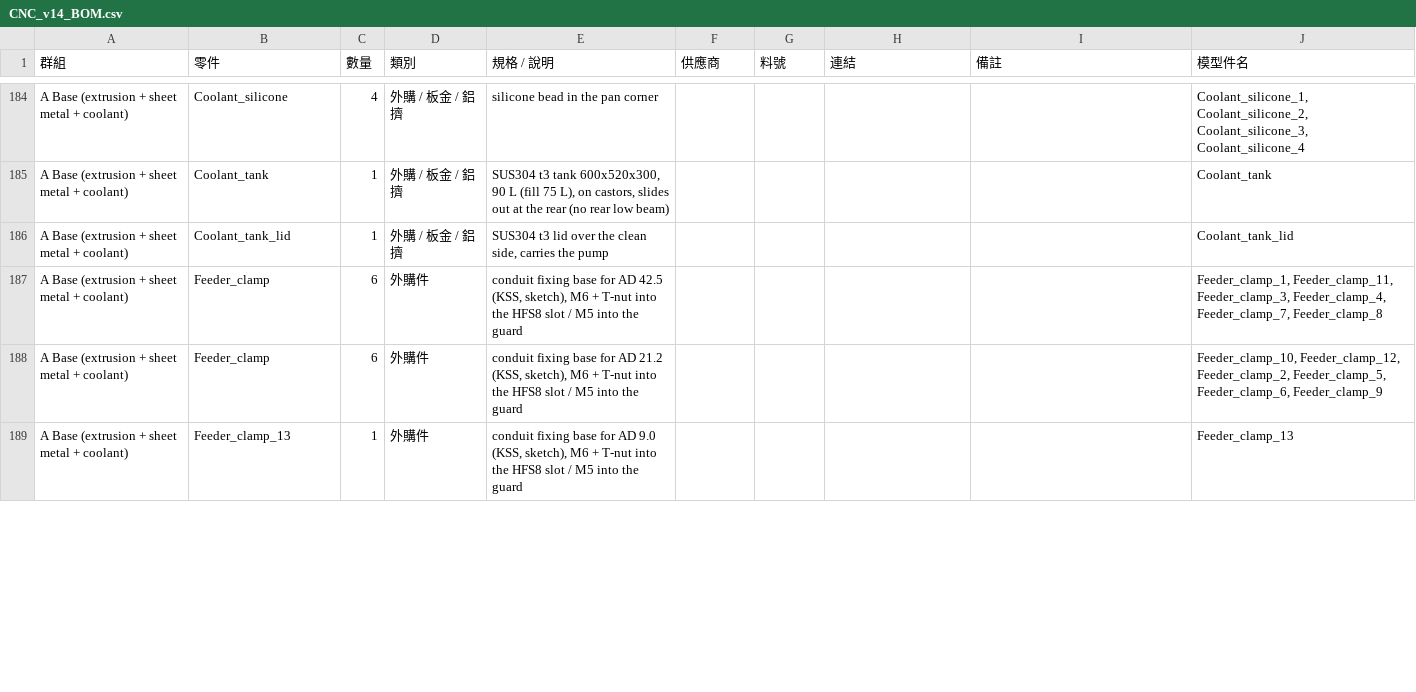
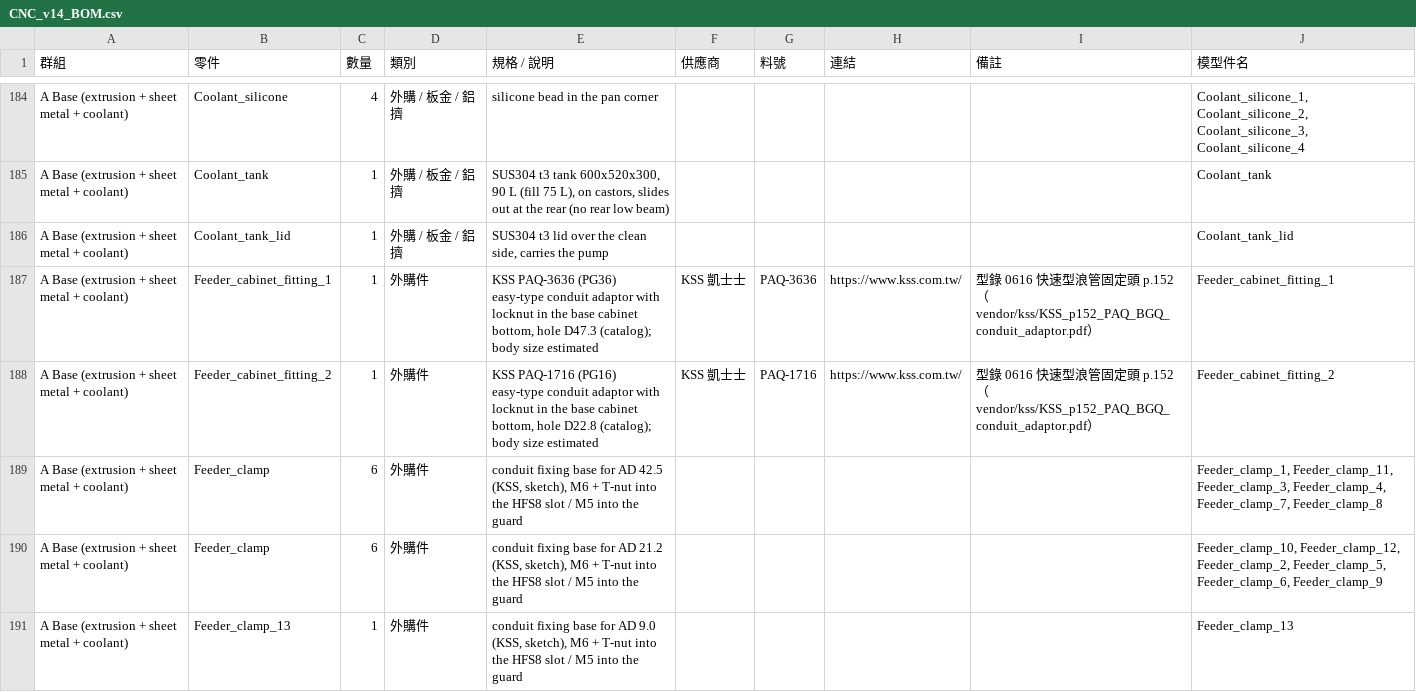
Before and after one commit to arco651749/CNC-DESIGN, a CSV file: output/v14/CNC_v14_BOM.csv, drawn as a sheet; only a part is shown, gaps mark what is left out; the diff covers the shown part only.

```diff
--- a/output/v14/CNC_v14_BOM.csv
+++ b/output/v14/CNC_v14_BOM.csv
@@ -186,2 +186,4 @@ A Base (extrusion + sheet metal + coolant),Coolant_tank,1,外購 / 板金 / 鋁
 A Base (extrusion + sheet metal + coolant),Coolant_tank_lid,1,外購 / 板金 / 鋁擠,"SUS304 t3 lid over the clean side, carries the pump",,,,,Coolant_tank_lid
+A Base (extrusion + sheet metal + coolant),Feeder_cabinet_fitting_1,1,外購件,"KSS PAQ-3636 (PG36) easy-type conduit adaptor with locknut in the base cabinet bottom, hole D47.3 (catalog); body size estimated",KSS 凱士士,PAQ-3636,https://www.kss.com.tw/,型錄 0616 快速型浪管固定頭 p.152（vendor/kss/KSS_p152_PAQ_BGQ_conduit_adaptor.pdf）,Feeder_cabinet_fitting_1
+A Base (extrusion + sheet metal + coolant),Feeder_cabinet_fitting_2,1,外購件,"KSS PAQ-1716 (PG16) easy-type conduit adaptor with locknut in the base cabinet bottom, hole D22.8 (catalog); body size estimated",KSS 凱士士,PAQ-1716,https://www.kss.com.tw/,型錄 0616 快速型浪管固定頭 p.152（vendor/kss/KSS_p152_PAQ_BGQ_conduit_adaptor.pdf）,Feeder_cabinet_fitting_2
 A Base (extrusion + sheet metal + coolant),Feeder_clamp,6,外購件,"conduit fixing base for AD 42.5 (KSS, sketch), M6 + T-nut into the HFS8 slot / M5 into the guard",,,,,"Feeder_clamp_1, Feeder_clamp_11, Feeder_clamp_3, Feeder_clamp_4, Feeder_clamp_7, Feeder_clamp_8"
```
Also changed, not shown: 2 added rows, 2 removed rows and 35 edited cells elsewhere in this file, 59 other files.
